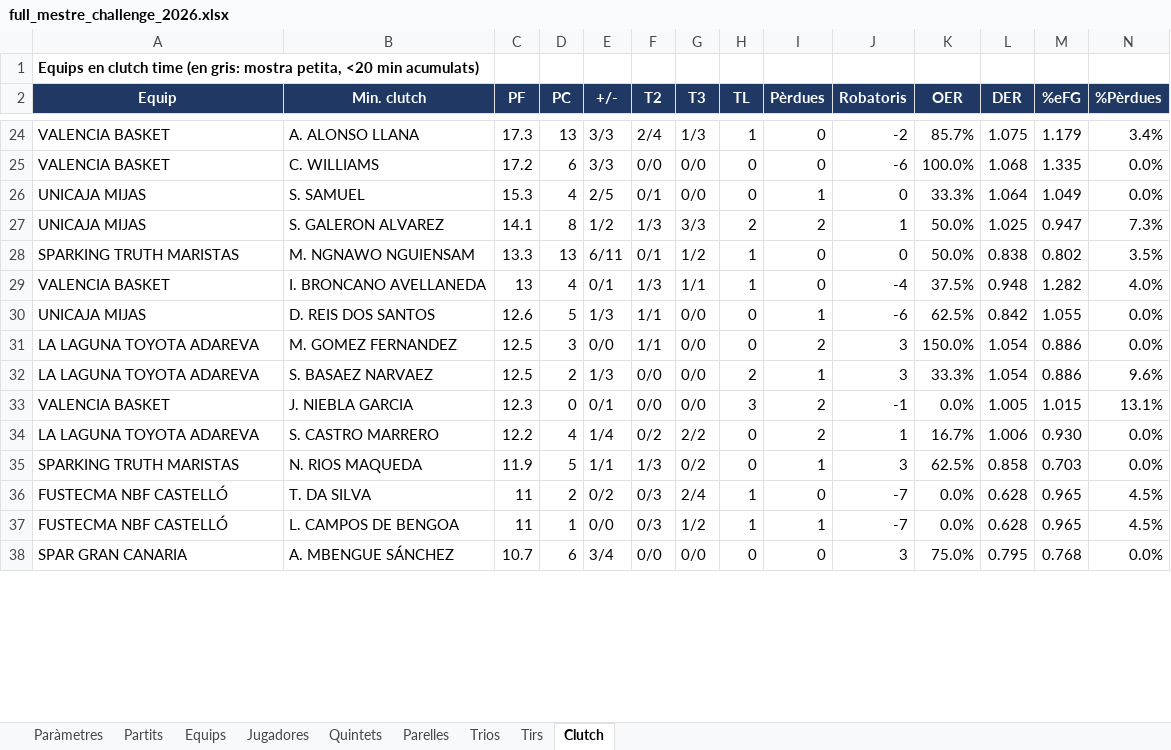
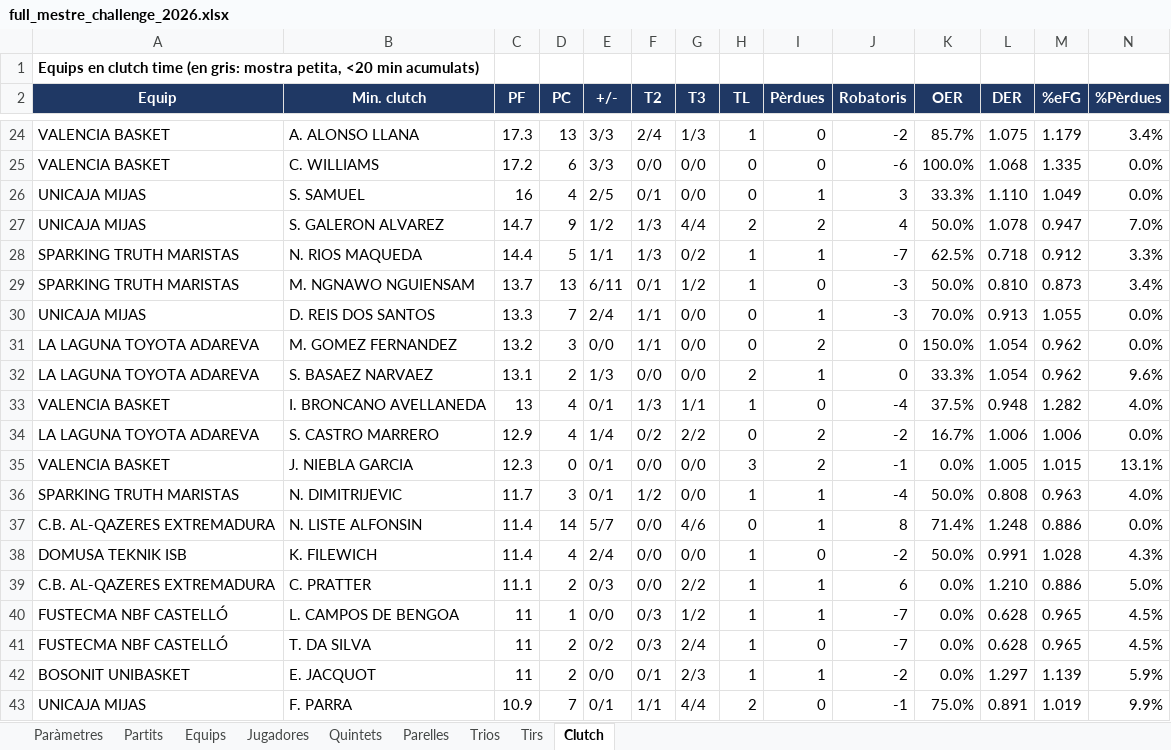
Before and after one commit to pauf94/dades-feb, an Excel workbook: fulls/full_mestre_challenge_2026.xlsx, sheet Clutch, drawn as a sheet; only a part is shown, gaps mark what is left out; the shorter side is filled out with more unchanged rows; values as stored, in another font and other column widths than the file's, no borders; table styles not drawn; removed rows and columns are numbered as before the commit, all else as after; the diff covers the shown part only; the diff names each change by its address in the sheet, - before the commit and + after, or states it on an @@ line.

```diff
--- a/fulls/full_mestre_challenge_2026.xlsx (sheet Clutch)
+++ b/fulls/full_mestre_challenge_2026.xlsx (sheet Clutch)
-C26 (PF): 15.3
+C26 (PF): 16
-J26 (Robatoris): 0
+J26 (Robatoris): 3
-L26 (DER): 1.064
+L26 (DER): 1.110
-C27 (PF): 14.1
+C27 (PF): 14.7
-D27 (PC): 8
+D27 (PC): 9
-G27 (T3): 3/3
+G27 (T3): 4/4
-J27 (Robatoris): 1
+J27 (Robatoris): 4
-L27 (DER): 1.025
+L27 (DER): 1.078
-N27 (%Pèrdues): 7.3%
+N27 (%Pèrdues): 7.0%
+row 28: SPARKING TRUTH MARISTAS | N. RIOS MAQUEDA | 14.4 | 5 | 1/1 | 1/3 | 0/2 | 1 | 1 | -7 | 62.5% | 0.718 | 0.912 | 3.3%
-C29 (PF): 13.3
+C29 (PF): 13.7
-J29 (Robatoris): 0
+J29 (Robatoris): -3
-L29 (DER): 0.838
+L29 (DER): 0.810
-M29 (%eFG): 0.802
+M29 (%eFG): 0.873
-N29 (%Pèrdues): 3.5%
+N29 (%Pèrdues): 3.4%
+row 30: UNICAJA MIJAS | D. REIS DOS SANTOS | 13.3 | 7 | 2/4 | 1/1 | 0/0 | 0 | 1 | -3 | 70.0% | 0.913 | 1.055 | 0.0%
+row 31: LA LAGUNA TOYOTA ADAREVA | M. GOMEZ FERNANDEZ | 13.2 | 3 | 0/0 | 1/1 | 0/0 | 0 | 2 | 0 | 150.0% | 1.054 | 0.962 | 0.0%
+row 32: LA LAGUNA TOYOTA ADAREVA | S. BASAEZ NARVAEZ | 13.1 | 2 | 1/3 | 0/0 | 0/0 | 2 | 1 | 0 | 33.3% | 1.054 | 0.962 | 9.6%
-row 30: UNICAJA MIJAS | D. REIS DOS SANTOS | 12.6 | 5 | 1/3 | 1/1 | 0/0 | 0 | 1 | -6 | 62.5% | 0.842 | 1.055 | 0.0%
-row 31: LA LAGUNA TOYOTA ADAREVA | M. GOMEZ FERNANDEZ | 12.5 | 3 | 0/0 | 1/1 | 0/0 | 0 | 2 | 3 | 150.0% | 1.054 | 0.886 | 0.0%
-row 32: LA LAGUNA TOYOTA ADAREVA | S. BASAEZ NARVAEZ | 12.5 | 2 | 1/3 | 0/0 | 0/0 | 2 | 1 | 3 | 33.3% | 1.054 | 0.886 | 9.6%
+row 34: LA LAGUNA TOYOTA ADAREVA | S. CASTRO MARRERO | 12.9 | 4 | 1/4 | 0/2 | 2/2 | 0 | 2 | -2 | 16.7% | 1.006 | 1.006 | 0.0%
-row 34: LA LAGUNA TOYOTA ADAREVA | S. CASTRO MARRERO | 12.2 | 4 | 1/4 | 0/2 | 2/2 | 0 | 2 | 1 | 16.7% | 1.006 | 0.930 | 0.0%
-row 35: SPARKING TRUTH MARISTAS | N. RIOS MAQUEDA | 11.9 | 5 | 1/1 | 1/3 | 0/2 | 0 | 1 | 3 | 62.5% | 0.858 | 0.703 | 0.0%
+row 36: SPARKING TRUTH MARISTAS | N. DIMITRIJEVIC | 11.7 | 3 | 0/1 | 1/2 | 0/0 | 1 | 1 | -4 | 50.0% | 0.808 | 0.963 | 4.0%
+row 37: C.B. AL-QAZERES EXTREMADURA | N. LISTE ALFONSIN | 11.4 | 14 | 5/7 | 0/0 | 4/6 | 0 | 1 | 8 | 71.4% | 1.248 | 0.886 | 0.0%
+row 38: DOMUSA TEKNIK ISB | K. FILEWICH | 11.4 | 4 | 2/4 | 0/0 | 0/0 | 1 | 0 | -2 | 50.0% | 0.991 | 1.028 | 4.3%
+row 39: C.B. AL-QAZERES EXTREMADURA | C. PRATTER | 11.1 | 2 | 0/3 | 0/0 | 2/2 | 1 | 1 | 6 | 0.0% | 1.210 | 0.886 | 5.0%
@@ row 37 moved to row 40: FUSTECMA NBF CASTELLÓ @@
+row 42: BOSONIT UNIBASKET | E. JACQUOT | 11 | 2 | 0/0 | 0/1 | 2/3 | 1 | 1 | -2 | 0.0% | 1.297 | 1.139 | 5.9%
+row 43: UNICAJA MIJAS | F. PARRA | 10.9 | 7 | 0/1 | 1/1 | 4/4 | 2 | 0 | -1 | 75.0% | 0.891 | 1.019 | 9.9%
```
Also changed, not shown: 25 added rows, 30 removed rows, 5 moved rows and 12 edited cells elsewhere in this sheet, sheet Tirs, sheet Jugadores, sheet Equips, sheet Parelles, sheet Partits, sheet Trios, 2 more sheets, fulls/full_mestre_lf2a_2026.xlsx, fulls/full_mestre_lf2b_2026.xlsx, 55 other files.
